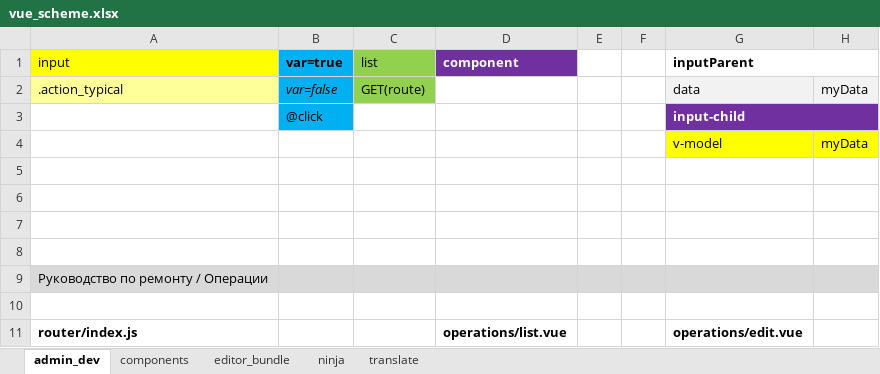
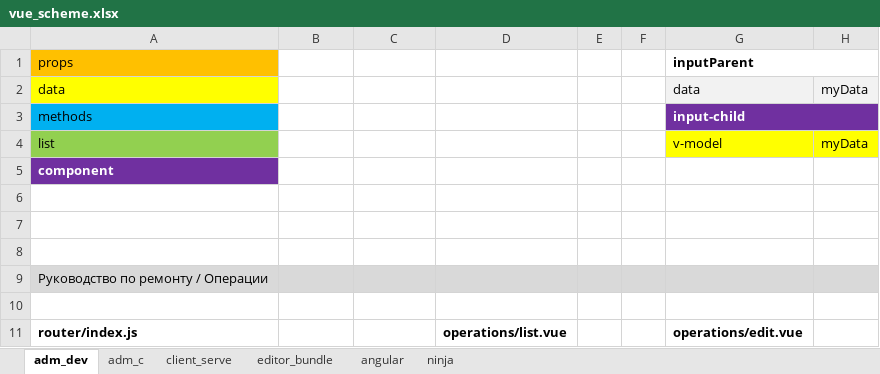
Before and after one commit to sowlru/vue-test, an Excel workbook: vue_scheme.xlsx, sheet adm_dev, drawn as a sheet; only a part is shown; values as stored, in another font and other column widths than the file's, no borders; charts and pictures not drawn; the diff names each change by its address in the sheet, - before the commit and + after, or states it on an @@ line.

Commit message:
Add prop in table as variable

```diff
--- a/vue_scheme.xlsx (sheet adm_dev)
+++ b/vue_scheme.xlsx (sheet adm_dev)
-sheet tab: admin_dev
+sheet tab: adm_dev
-sheet tab: components
+sheet tab: adm_с
-sheet tab: translate
+sheet tab: angular
+sheet tab: client_serve
@@ sheet tab order changed: adm_dev | adm_с | client_serve | editor_bundle | angular | ninja @@
-A1: input
+A1: props
-A1 fill: #FFFF00
+A1 fill: #FFC000
-B1: var=true
+B1: (empty)
-B1:B3 fill: #00B0F0
+B1:B3 fill: none
-C1: list
+C1: (empty)
-C1:C2 fill: #92D050
+C1:C2 fill: none
-D1: component
+D1: (empty)
-D1 fill: #7030A0
+D1 fill: none
-A2 (props): .action_typical
+A2 (props): data
-A2 fill: #FFFF99
+A2 fill: #FFFF00
-B2: var=false
+B2: (empty)
-C2: GET(route)
+C2: (empty)
-A3 (props): (empty)
+A3 (props): methods
-A3 fill: none
+A3 fill: #00B0F0
-B3: @click
+B3: (empty)
-A4 (props): (empty)
+A4 (props): list
-A4 fill: none
+A4 fill: #92D050
-A5 (props): (empty)
+A5 (props): component
-A5 fill: none
+A5 fill: #7030A0
```
Also changed, not shown: sheet angular, charts or pictures, 2 other files.
